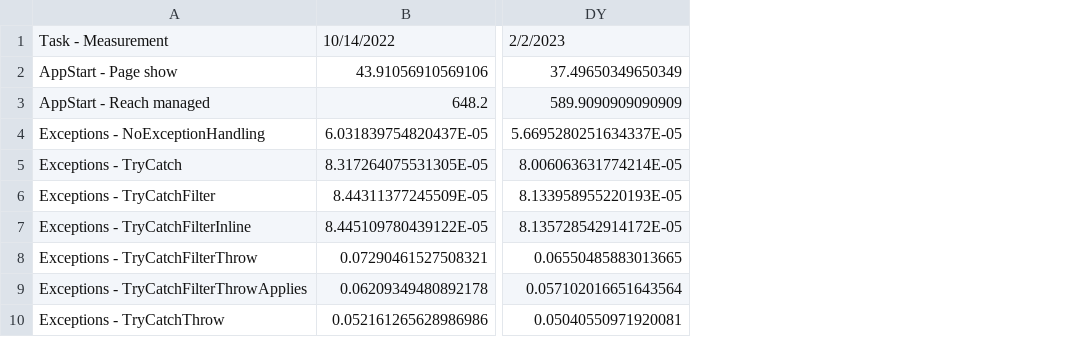
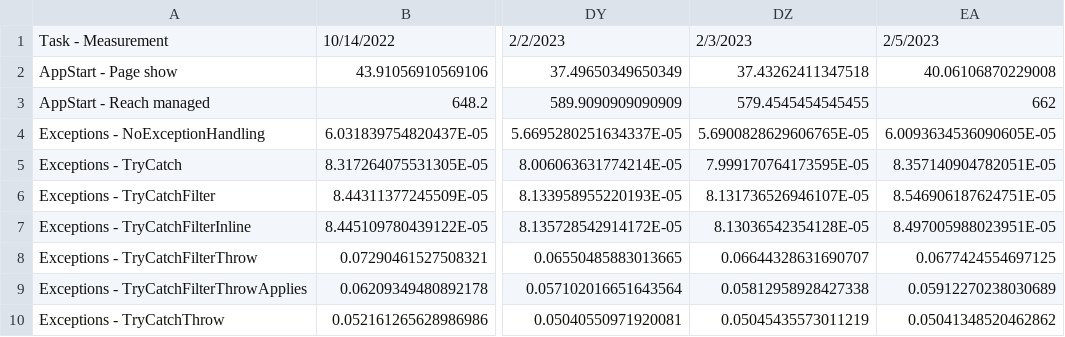
Before and after one commit to radekdoulik/WasmPerformanceMeasurements, a CSV file: csv/results.aot.simd+wasm-eh.chrome.csv, drawn as a sheet; only a part is shown, gaps mark what is left out; the diff names each change by its address in the sheet, - before the commit and + after, or states it on an @@ line.

```diff
--- a/csv/results.aot.simd+wasm-eh.chrome.csv
+++ b/csv/results.aot.simd+wasm-eh.chrome.csv
+column DZ, rows 1-10: 2/3/2023 | 37.43262411347518 | 579.4545454545455 | 5.6900828629606765E-05 | 7.999170764173595E-05 | 8.131736526946107E-05 | 8.13036542354128E-05 | 0.06644328631690707 | 0.05812958928427338 | 0.05045435573011219
+column EA, rows 1-10: 2/5/2023 | 40.06106870229008 | 662 | 6.0093634536090605E-05 | 8.357140904782051E-05 | 8.546906187624751E-05 | 8.497005988023951E-05 | 0.0677424554697125 | 0.05912270238030689 | 0.05041348520462862
```
Also changed, not shown: csv/results.aot.default.chrome.csv, csv/results.aot.simd.chrome.csv, 45 other files.
